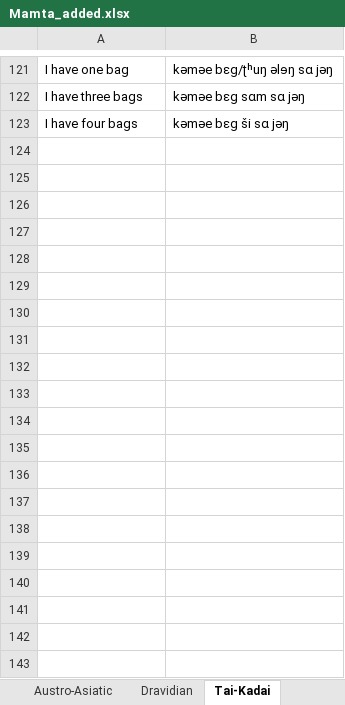
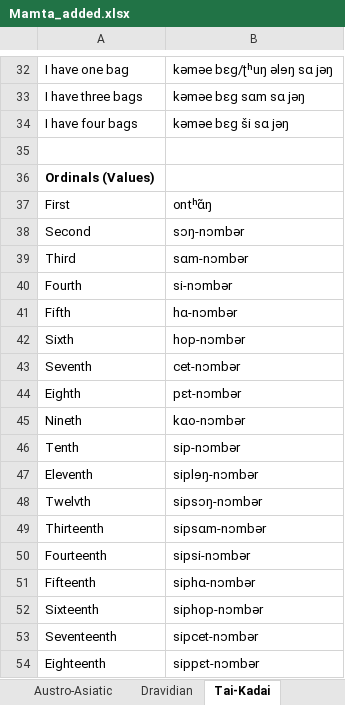
Before and after one commit to cldf-datasets/mamtasouthasia, an Excel workbook: raw/Mamta_added.xlsx, sheet Tai-Kadai, drawn as a sheet; only a part is shown, gaps mark what is left out; values as stored, in another font and other column widths than the file's, no borders; the diff covers the shown part only; the diff names each change by its address in the sheet, - before the commit and + after, or states it on an @@ line.

```diff
--- a/raw/Mamta_added.xlsx (sheet Tai-Kadai)
+++ b/raw/Mamta_added.xlsx (sheet Tai-Kadai)
+row 35: (empty)
+row 36: Ordinals (Values)
@@ row 4 moved to row 37: First @@
+row 38: Second | sɔŋ-nɔmbər
+row 39: Third | sɑm-nɔmbər
+row 40: Fourth | si-nɔmbər
+row 41: Fifth | hɑ-nɔmbər
+row 42: Sixth | hop-nɔmbər
+row 43: Seventh | cet-nɔmbər
+row 44: Eighth | pɛt-nɔmbər
+row 45: Nineth | kɑo-nɔmbər
+row 46: Tenth | sip-nɔmbər
+row 47: Eleventh | siplɘŋ-nɔmbər
+row 48: Twelvth | sipsɔŋ-nɔmbər
+row 49: Thirteenth | sipsɑm-nɔmbər
+row 50: Fourteenth | sipsi-nɔmbər
+row 51: Fifteenth | siphɑ-nɔmbər
+row 52: Sixteenth | siphop-nɔmbər
+row 53: Seventeenth | sipcet-nɔmbər
+row 54: Eighteenth | sippɛt-nɔmbər
```
Also changed, not shown: 66 added rows, 39 removed rows, 59 moved rows and 2 edited cells elsewhere in this sheet, sheet Sino-Tibetan, sheet Sino-Tibetan- Kiranti, sheet Indo-Aryan, sheet Dravidian, sheet Austro-Asiatic, sheet Languages, other sheet tabs, hidden cells, 11 other files.
